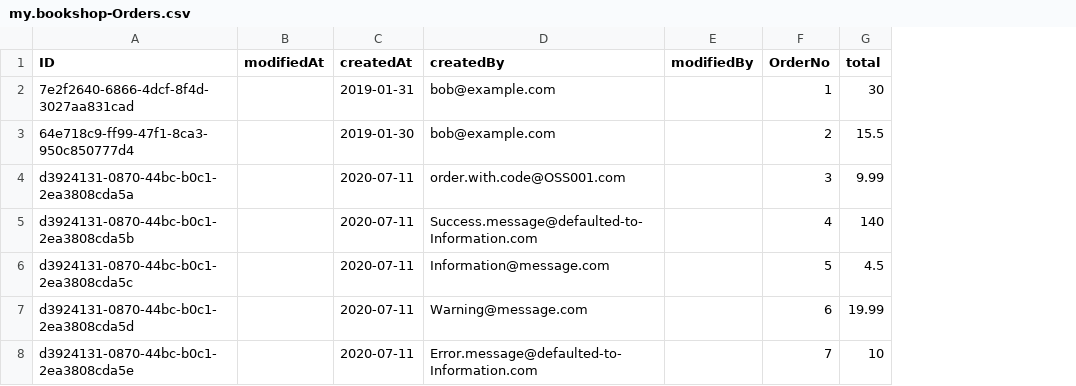
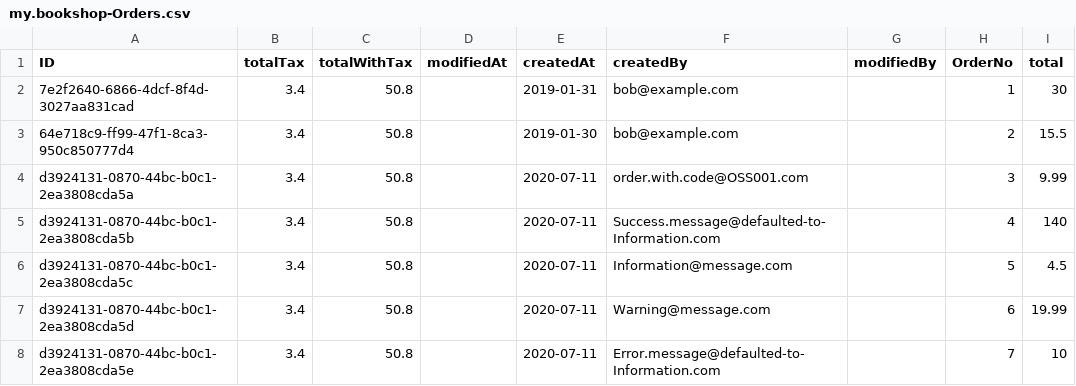
Before and after one commit to gregorwolf/bookshop-demo, a CSV file: db/csv/my.bookshop-Orders.csv, drawn as a sheet; only a part is shown; the diff names each change by its address in the sheet, - before the commit and + after, or states it on an @@ line.

```diff
--- a/db/csv/my.bookshop-Orders.csv
+++ b/db/csv/my.bookshop-Orders.csv
+column B (totalTax), rows 2-8: all 3.4
+column C (totalWithTax), rows 2-8: all 50.8
```
Also changed, not shown: 1 other file.
